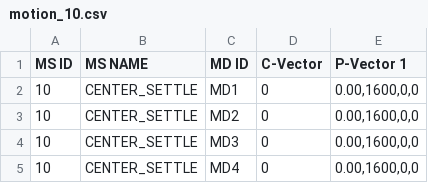
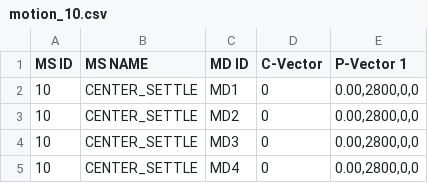
Before and after one commit to robotic-us/1st-robot-hackathon_sigma, a CSV file: motions/motion_10.csv, drawn as a sheet.

```diff
--- a/motions/motion_10.csv
+++ b/motions/motion_10.csv
@@ -1,5 +1,5 @@
 MS ID,MS NAME,MD ID,C-Vector,P-Vector 1
-10,CENTER_SETTLE,MD1,0,"0.00,1600,0,0"
-10,CENTER_SETTLE,MD2,0,"0.00,1600,0,0"
-10,CENTER_SETTLE,MD3,0,"0.00,1600,0,0"
-10,CENTER_SETTLE,MD4,0,"0.00,1600,0,0"
+10,CENTER_SETTLE,MD1,0,"0.00,2800,0,0"
+10,CENTER_SETTLE,MD2,0,"0.00,2800,0,0"
+10,CENTER_SETTLE,MD3,0,"0.00,2800,0,0"
+10,CENTER_SETTLE,MD4,0,"0.00,2800,0,0"
```
Also changed, not shown: 31 other files.
